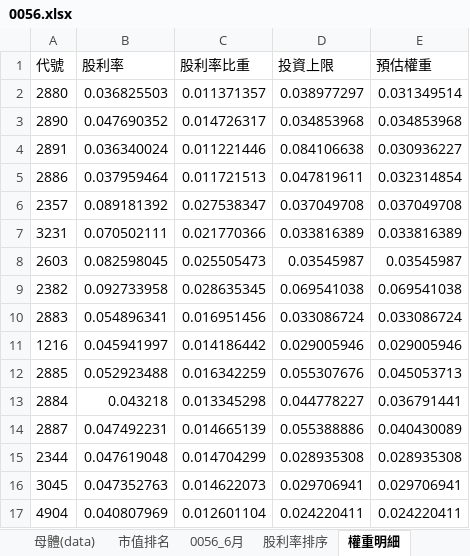
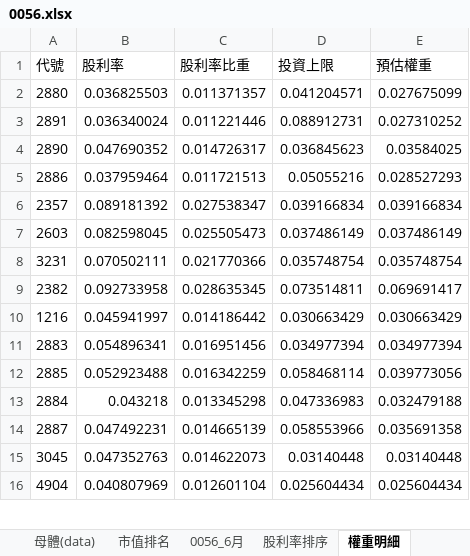
Before and after one commit to Jagon7/jagon-space-station, an Excel workbook: data/rebalance/pred/0056.xlsx, sheet 權重明細, drawn as a sheet; only a part is shown; values as stored, in another font and other column widths than the file's, no borders; removed rows and columns are numbered as before the commit, all else as after; the diff covers the shown part only; the diff names each change by its address in the sheet, - before the commit and + after, or states it on an @@ line.

```diff
--- a/data/rebalance/pred/0056.xlsx (sheet 權重明細)
+++ b/data/rebalance/pred/0056.xlsx (sheet 權重明細)
-D2 (投資上限): 0.038977297
+D2 (投資上限): 0.041204571
-E2 (預估權重): 0.031349514
+E2 (預估權重): 0.027675099
-row 3: 2890 | 0.047690352 | 0.014726317 | 0.034853968 | 0.034853968
-D3 (投資上限): 0.084106638
+D3 (投資上限): 0.088912731
-E3 (預估權重): 0.030936227
+E3 (預估權重): 0.027310252
+row 4: 2890 | 0.047690352 | 0.014726317 | 0.036845623 | 0.03584025
-D5 (投資上限): 0.047819611
+D5 (投資上限): 0.05055216
-E5 (預估權重): 0.032314854
+E5 (預估權重): 0.028527293
-D6 (投資上限): 0.037049708
+D6 (投資上限): 0.039166834
-E6 (預估權重): 0.037049708
+E6 (預估權重): 0.039166834
-row 7: 3231 | 0.070502111 | 0.021770366 | 0.033816389 | 0.033816389
-D7 (投資上限): 0.03545987
+D7 (投資上限): 0.037486149
-E7 (預估權重): 0.03545987
+E7 (預估權重): 0.037486149
+row 8: 3231 | 0.070502111 | 0.021770366 | 0.035748754 | 0.035748754
-D9 (投資上限): 0.069541038
+D9 (投資上限): 0.073514811
-E9 (預估權重): 0.069541038
+E9 (預估權重): 0.069691417
-row 10: 2883 | 0.054896341 | 0.016951456 | 0.033086724 | 0.033086724
-D10 (投資上限): 0.029005946
+D10 (投資上限): 0.030663429
-E10 (預估權重): 0.029005946
+E10 (預估權重): 0.030663429
+row 11: 2883 | 0.054896341 | 0.016951456 | 0.034977394 | 0.034977394
-D12 (投資上限): 0.055307676
+D12 (投資上限): 0.058468114
-E12 (預估權重): 0.045053713
+E12 (預估權重): 0.039773056
-D13 (投資上限): 0.044778227
+D13 (投資上限): 0.047336983
-E13 (預估權重): 0.036791441
+E13 (預估權重): 0.032479188
-D14 (投資上限): 0.055388886
+D14 (投資上限): 0.058553966
-E14 (預估權重): 0.040430089
+E14 (預估權重): 0.035691358
-row 15: 2344 | 0.047619048 | 0.014704299 | 0.028935308 | 0.028935308
-D15 (投資上限): 0.029706941
+D15 (投資上限): 0.03140448
-E15 (預估權重): 0.029706941
+E15 (預估權重): 0.03140448
-D16 (投資上限): 0.024220411
+D16 (投資上限): 0.025604434
-E16 (預估權重): 0.024220411
+E16 (預估權重): 0.025604434
```
Also changed, not shown: 6 added rows, 5 removed rows and 58 edited cells elsewhere in this sheet, sheet 權重, sheet 預估影響, sheet 母體(data), data/rebalance/pred/0050.xlsx, data/rebalance/pred/0051.xlsx, 11 other files.
